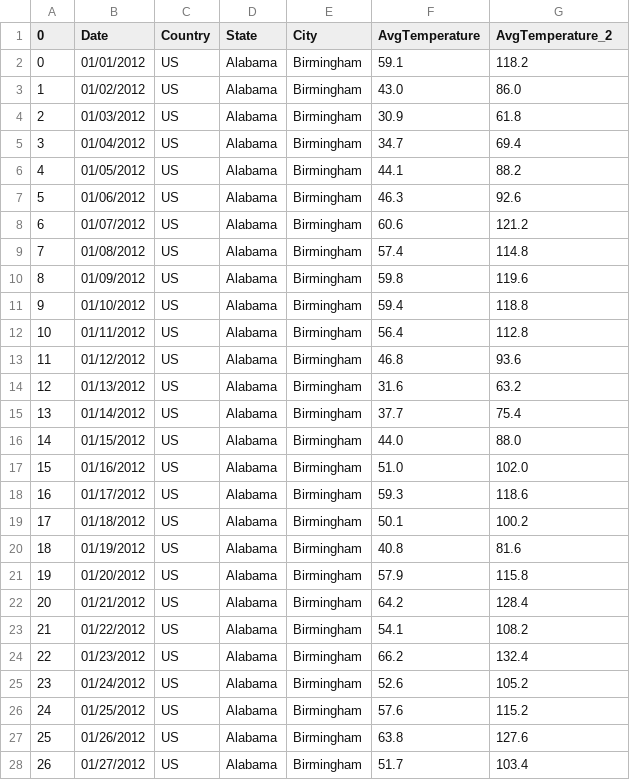
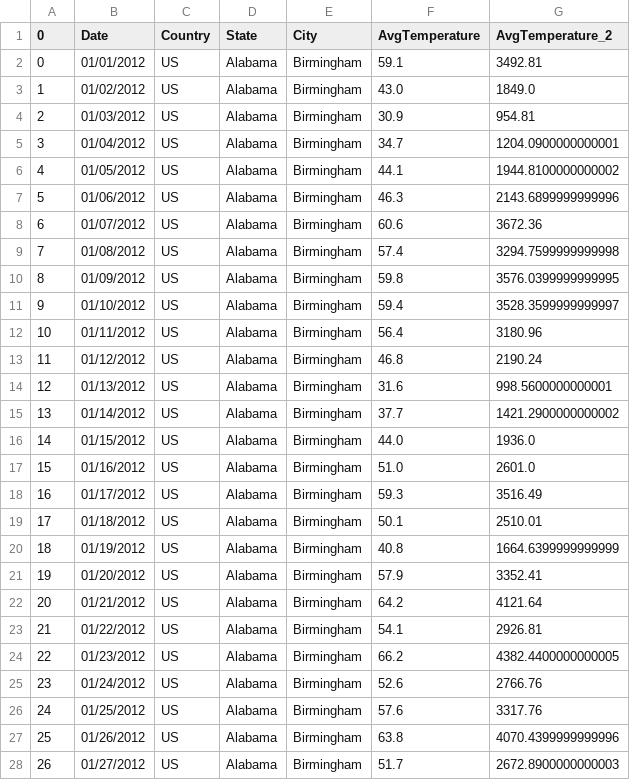
Before and after one commit to KovalenkoKonstantin/Skillbox_Data_Analysis, a CSV file: 19/MyPractice2_1.csv, drawn as a sheet; only a part is shown; the diff covers the shown part only.

```diff
--- a/19/MyPractice2_1.csv
+++ b/19/MyPractice2_1.csv
@@ -1,28 +1,28 @@
 0,Date,Country,State,City,AvgTemperature,AvgTemperature_2
-0,01/01/2012,US,Alabama,Birmingham,59.1,118.2
-1,01/02/2012,US,Alabama,Birmingham,43.0,86.0
-2,01/03/2012,US,Alabama,Birmingham,30.9,61.8
-3,01/04/2012,US,Alabama,Birmingham,34.7,69.4
-4,01/05/2012,US,Alabama,Birmingham,44.1,88.2
-5,01/06/2012,US,Alabama,Birmingham,46.3,92.6
-6,01/07/2012,US,Alabama,Birmingham,60.6,121.2
-7,01/08/2012,US,Alabama,Birmingham,57.4,114.8
-8,01/09/2012,US,Alabama,Birmingham,59.8,119.6
-9,01/10/2012,US,Alabama,Birmingham,59.4,118.8
-10,01/11/2012,US,Alabama,Birmingham,56.4,112.8
-11,01/12/2012,US,Alabama,Birmingham,46.8,93.6
-12,01/13/2012,US,Alabama,Birmingham,31.6,63.2
-13,01/14/2012,US,Alabama,Birmingham,37.7,75.4
-14,01/15/2012,US,Alabama,Birmingham,44.0,88.0
-15,01/16/2012,US,Alabama,Birmingham,51.0,102.0
-16,01/17/2012,US,Alabama,Birmingham,59.3,118.6
-17,01/18/2012,US,Alabama,Birmingham,50.1,100.2
-18,01/19/2012,US,Alabama,Birmingham,40.8,81.6
-19,01/20/2012,US,Alabama,Birmingham,57.9,115.8
-20,01/21/2012,US,Alabama,Birmingham,64.2,128.4
-21,01/22/2012,US,Alabama,Birmingham,54.1,108.2
-22,01/23/2012,US,Alabama,Birmingham,66.2,132.4
-23,01/24/2012,US,Alabama,Birmingham,52.6,105.2
-24,01/25/2012,US,Alabama,Birmingham,57.6,115.2
-25,01/26/2012,US,Alabama,Birmingham,63.8,127.6
-26,01/27/2012,US,Alabama,Birmingham,51.7,103.4
+0,01/01/2012,US,Alabama,Birmingham,59.1,3492.81
+1,01/02/2012,US,Alabama,Birmingham,43.0,1849.0
+2,01/03/2012,US,Alabama,Birmingham,30.9,954.81
+3,01/04/2012,US,Alabama,Birmingham,34.7,1204.0900000000001
+4,01/05/2012,US,Alabama,Birmingham,44.1,1944.8100000000002
+5,01/06/2012,US,Alabama,Birmingham,46.3,2143.6899999999996
+6,01/07/2012,US,Alabama,Birmingham,60.6,3672.36
+7,01/08/2012,US,Alabama,Birmingham,57.4,3294.7599999999998
+8,01/09/2012,US,Alabama,Birmingham,59.8,3576.0399999999995
+9,01/10/2012,US,Alabama,Birmingham,59.4,3528.3599999999997
+10,01/11/2012,US,Alabama,Birmingham,56.4,3180.96
+11,01/12/2012,US,Alabama,Birmingham,46.8,2190.24
+12,01/13/2012,US,Alabama,Birmingham,31.6,998.5600000000001
+13,01/14/2012,US,Alabama,Birmingham,37.7,1421.2900000000002
+14,01/15/2012,US,Alabama,Birmingham,44.0,1936.0
+15,01/16/2012,US,Alabama,Birmingham,51.0,2601.0
+16,01/17/2012,US,Alabama,Birmingham,59.3,3516.49
+17,01/18/2012,US,Alabama,Birmingham,50.1,2510.01
+18,01/19/2012,US,Alabama,Birmingham,40.8,1664.6399999999999
+19,01/20/2012,US,Alabama,Birmingham,57.9,3352.41
+20,01/21/2012,US,Alabama,Birmingham,64.2,4121.64
+21,01/22/2012,US,Alabama,Birmingham,54.1,2926.81
+22,01/23/2012,US,Alabama,Birmingham,66.2,4382.4400000000005
+23,01/24/2012,US,Alabama,Birmingham,52.6,2766.76
+24,01/25/2012,US,Alabama,Birmingham,57.6,3317.76
+25,01/26/2012,US,Alabama,Birmingham,63.8,4070.4399999999996
+26,01/27/2012,US,Alabama,Birmingham,51.7,2672.8900000000003
```
Also changed, not shown: 13 edited cells elsewhere in this file, 2 other files.
